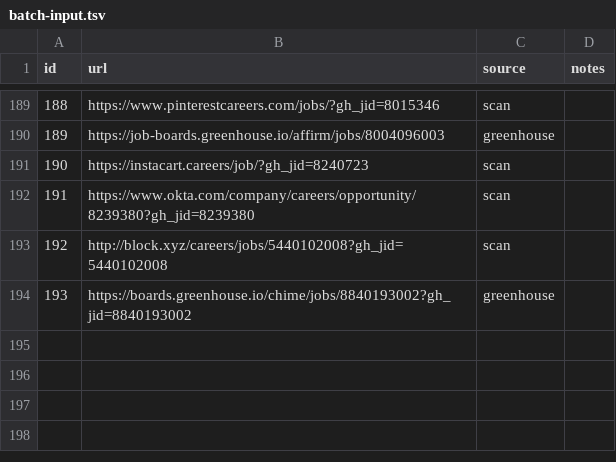
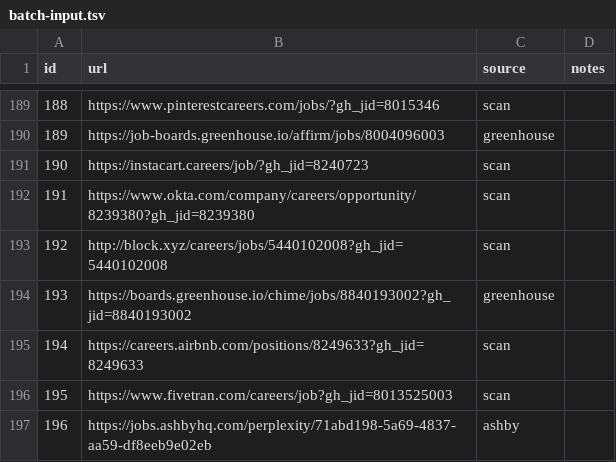
Before and after one commit to snigdhagaddam94/WorldOfAI, a TSV file: CareerOps/batch/batch-input.tsv, drawn as a sheet; only a part is shown, gaps mark what is left out.

```diff
--- a/CareerOps/batch/batch-input.tsv
+++ b/CareerOps/batch/batch-input.tsv
@@ -194 +194,4 @@ id	url	source	notes
 193	https://boards.greenhouse.io/chime/jobs/8840193002?gh_jid=8840193002	greenhouse	
+194	https://careers.airbnb.com/positions/8249633?gh_jid=8249633	scan	
+195	https://www.fivetran.com/careers/job?gh_jid=8013525003	scan	
+196	https://jobs.ashbyhq.com/perplexity/71abd198-5a69-4837-aa59-df8eeb9e02eb	ashby	
```
Also changed, not shown: CareerOps/batch/batch-state.tsv, CareerOps/data/scan-history.tsv, 1 other file.
